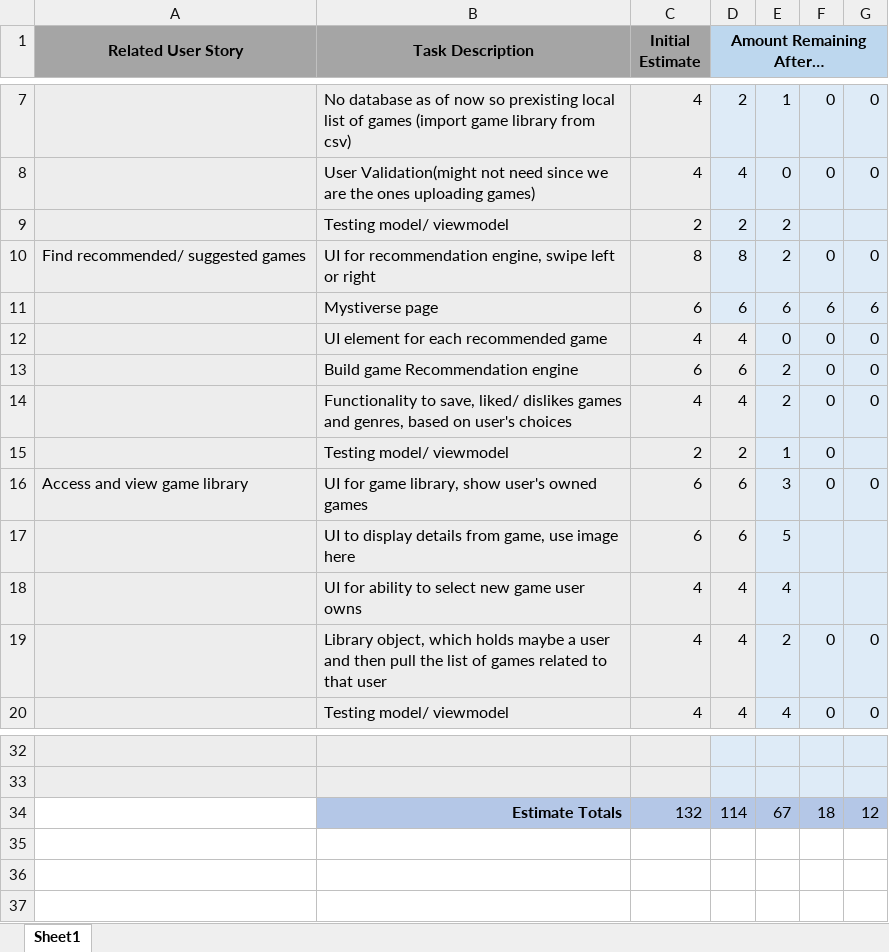
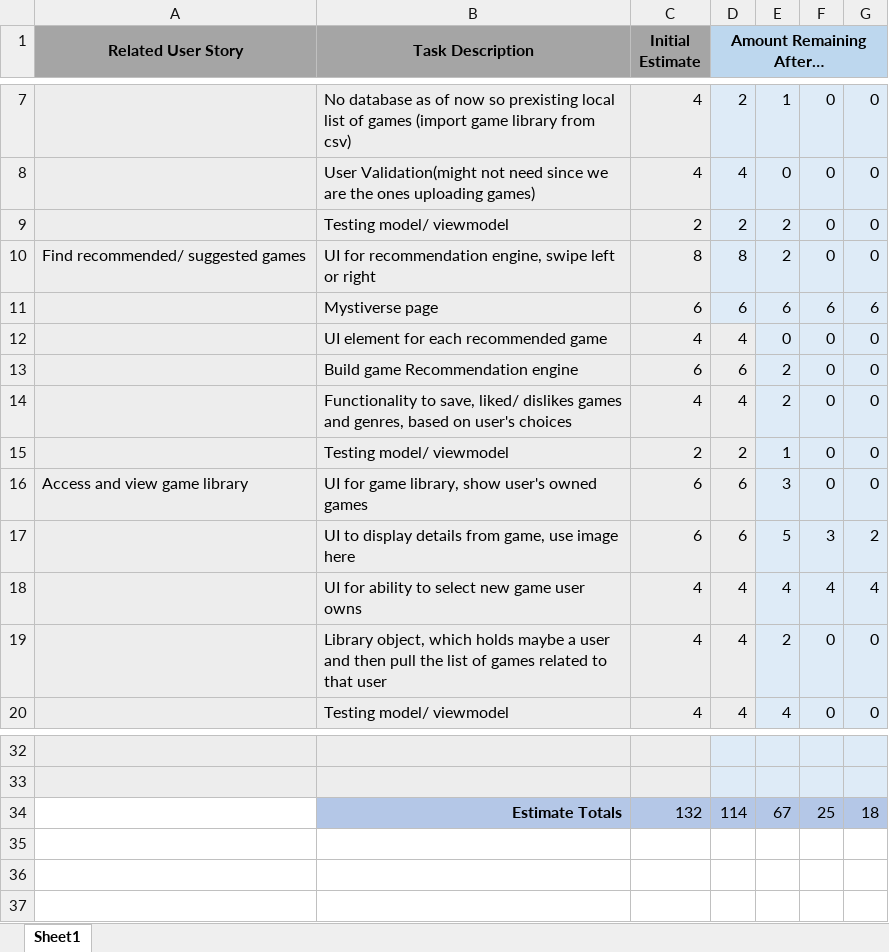
Before and after one commit to 0Gaines0/UWG-SE2-Group5-Myst, an Excel workbook: sprints/sprint1/sprint1_backlog.xlsx, sheet Sheet1, drawn as a sheet; only a part is shown, gaps mark what is left out; values as stored, in another font and other column widths than the file's, no borders; charts and pictures not drawn; the diff names each change by its address in the sheet, - before the commit and + after, or states it on an @@ line.

Commit message:
Updating burndown sprint1 chart

```diff
--- a/sprints/sprint1/sprint1_backlog.xlsx (sheet Sheet1)
+++ b/sprints/sprint1/sprint1_backlog.xlsx (sheet Sheet1)
-F9: (empty)
+F9: 0
-G9: (empty)
+G9: 0
-G15: (empty)
+G15: 0
-F17: (empty)
+F17: 3
-G17: (empty)
+G17: 2
-F18: (empty)
+F18: 4
-G18: (empty)
+G18: 4
-F34: 18
+F34: 25
-G34: 12
+G34: 18
```
Also changed, not shown: charts or pictures, 1 other file.
